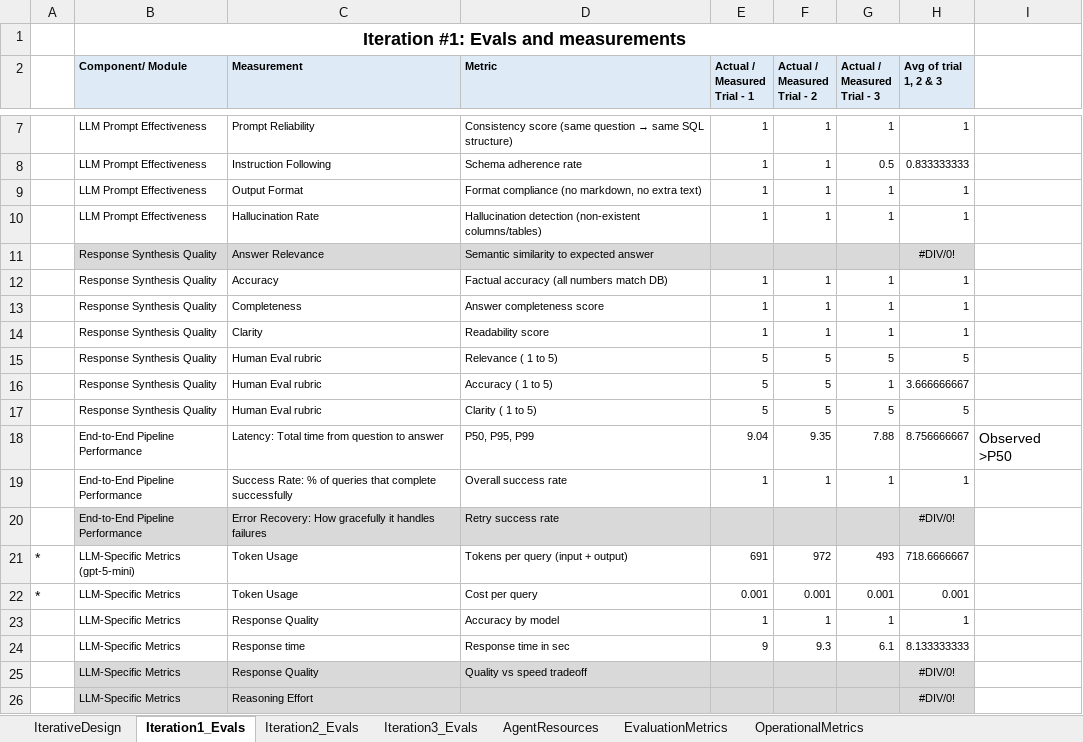
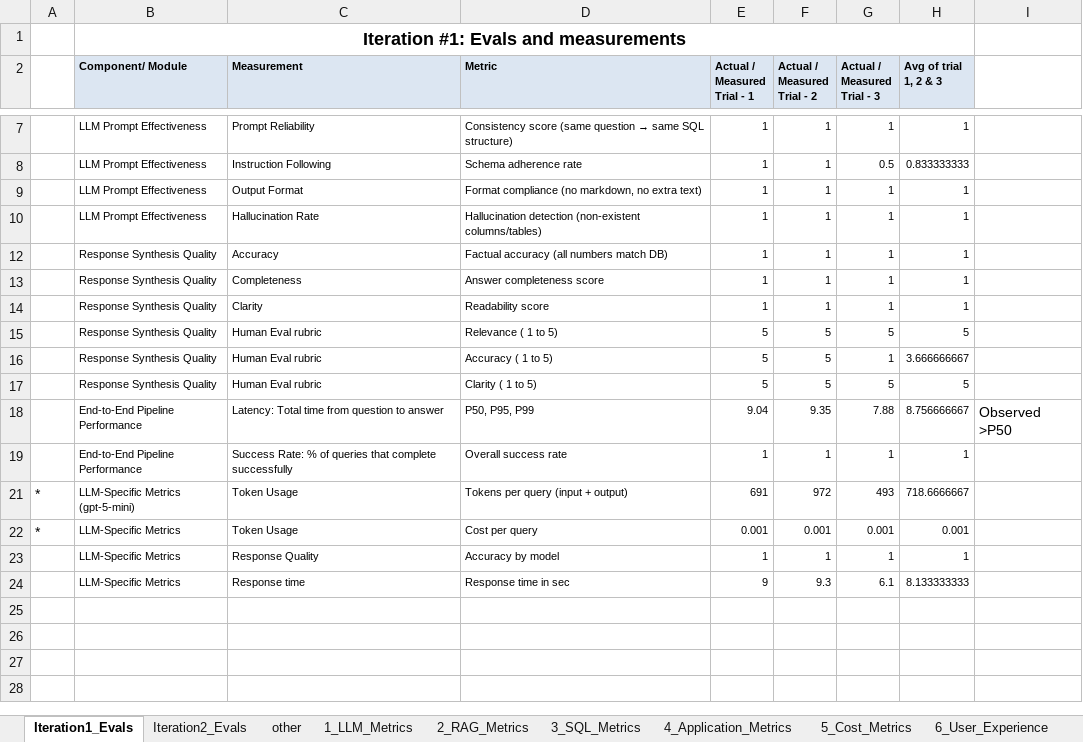
Before and after one commit to kvrkr866/unblocking_icq_phase1, an Excel workbook: capstone16_evals_n_metrics.xlsx, sheet Iteration1_Evals, drawn as a sheet; only a part is shown, gaps mark what is left out; values as stored, in another font and other column widths than the file's, no borders; the diff names each change by its address in the sheet, - before the commit and + after, or states it on an @@ line.

Commit message:
with itr1,2,3 pics and eval templates

```diff
--- a/capstone16_evals_n_metrics.xlsx (sheet Iteration1_Evals)
+++ b/capstone16_evals_n_metrics.xlsx (sheet Iteration1_Evals)
-sheet tab: IterativeDesign
+sheet tab: 2_RAG_Metrics
-sheet tab: Iteration3_Evals
+sheet tab: other
-sheet tab: AgentResources
+sheet tab: 5_Cost_Metrics
-sheet tab: EvaluationMetrics
+sheet tab: 6_User_Experience
+sheet tab: 1_LLM_Metrics
+sheet tab: 3_SQL_Metrics
+sheet tab: 4_Application_Metrics
@@ sheet tab order changed: Iteration1_Evals | Iteration2_Evals | other | 1_LLM_Metrics | 2_RAG_Metrics | 3_SQL_Metrics | 4_Application_Metrics | 5_Cost_Metrics | 6_User_Experience @@
@@ row 11 hidden:  | Response Synthesis Quality | Answer Relevance | Semantic similarity to expected answer |  |  |  | #DIV/0! @@
@@ row 20 hidden:  | End-to-End Pipeline Performance | Error Recovery: How gracefully it handles failures | Retry success rate |  |  |  | #DIV/0! @@
@@ row 25 hidden:  | LLM-Specific Metrics | Response Quality | Quality vs speed tradeoff |  |  |  | #DIV/0! @@
@@ row 26 hidden:  | LLM-Specific Metrics | Reasoning Effort |  |  |  |  | #DIV/0! @@
```
Also changed, not shown: sheet Iteration2_Evals, sheet 5_Cost_Metrics, sheet 2_RAG_Metrics, sheet 6_User_Experience, sheet 8_Optimization_Impact, sheet other, other sheet tabs, hidden cells, 16 other files.
